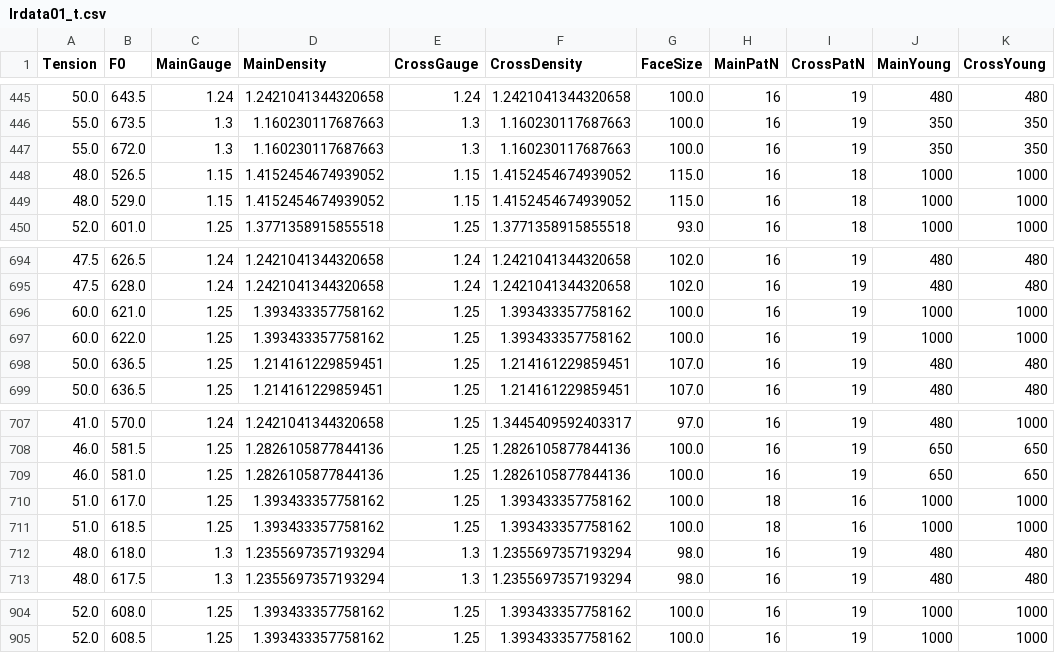
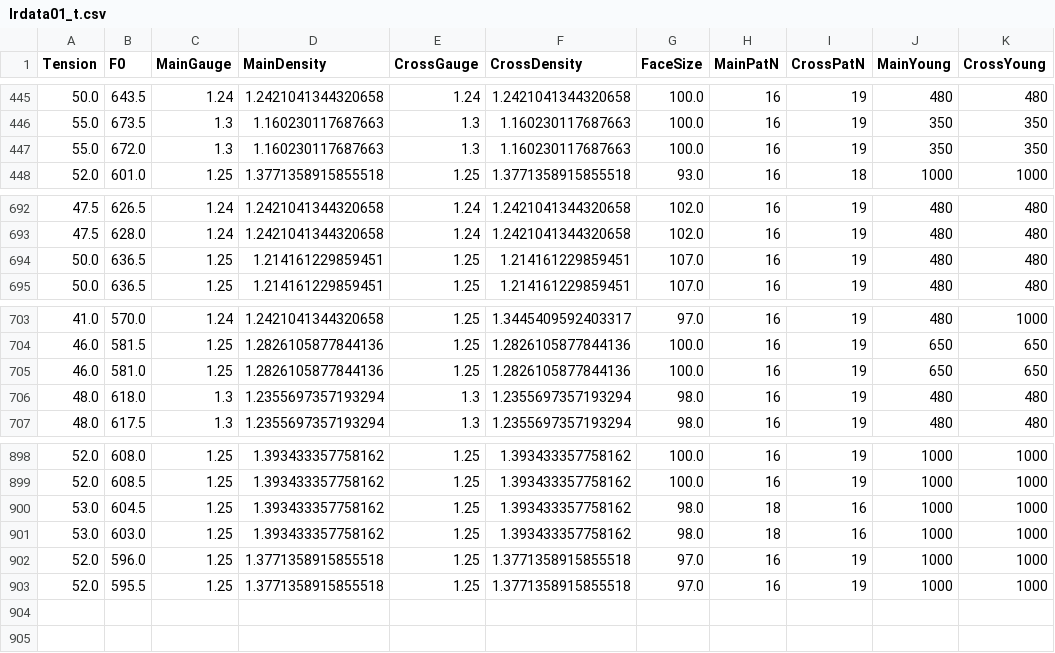
Before and after one commit to sugi-juku/get-tension, a CSV file: lrdata01_t.csv, drawn as a sheet; only a part is shown, gaps mark what is left out; removed rows and columns are numbered as before the commit, all else as after; the diff names each change by its address in the sheet, - before the commit and + after, or states it on an @@ line.

```diff
--- a/lrdata01_t.csv
+++ b/lrdata01_t.csv
-row 448: 48.0 | 526.5 | 1.15 | 1.4152454674939052 | 1.15 | 1.4152454674939052 | 115.0 | 16 | 18 | 1000 | 1000
-row 449: 48.0 | 529.0 | 1.15 | 1.4152454674939052 | 1.15 | 1.4152454674939052 | 115.0 | 16 | 18 | 1000 | 1000
-row 696: 60.0 | 621.0 | 1.25 | 1.393433357758162 | 1.25 | 1.393433357758162 | 100.0 | 16 | 19 | 1000 | 1000
-row 697: 60.0 | 622.0 | 1.25 | 1.393433357758162 | 1.25 | 1.393433357758162 | 100.0 | 16 | 19 | 1000 | 1000
-row 710: 51.0 | 617.0 | 1.25 | 1.393433357758162 | 1.25 | 1.393433357758162 | 100.0 | 18 | 16 | 1000 | 1000
-row 711: 51.0 | 618.5 | 1.25 | 1.393433357758162 | 1.25 | 1.393433357758162 | 100.0 | 18 | 16 | 1000 | 1000
+row 900: 53.0 | 604.5 | 1.25 | 1.393433357758162 | 1.25 | 1.393433357758162 | 98.0 | 18 | 16 | 1000 | 1000
+row 901: 53.0 | 603.0 | 1.25 | 1.393433357758162 | 1.25 | 1.393433357758162 | 98.0 | 18 | 16 | 1000 | 1000
+row 902: 52.0 | 596.0 | 1.25 | 1.3771358915855518 | 1.25 | 1.3771358915855518 | 97.0 | 16 | 19 | 1000 | 1000
+row 903: 52.0 | 595.5 | 1.25 | 1.3771358915855518 | 1.25 | 1.3771358915855518 | 97.0 | 16 | 19 | 1000 | 1000
```
Also changed, not shown: lrcoef01_t.csv, 10 other files.
